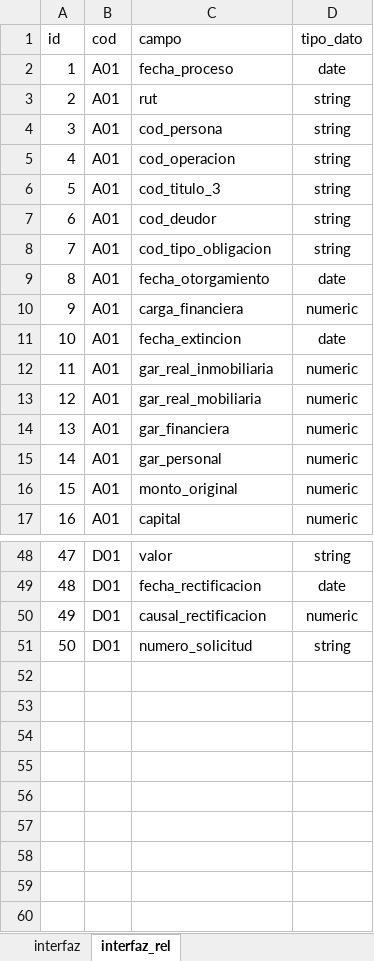
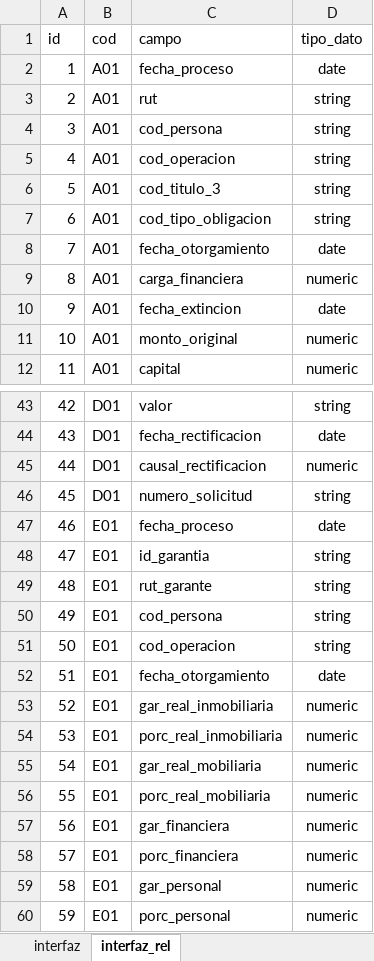
Before and after one commit to Soulcito/finReport, an Excel workbook: contenedores/airflow/mantenedores/interfaz_manager.xlsx, sheet interfaz_rel, drawn as a sheet; only a part is shown, gaps mark what is left out; values as stored, in another font and other column widths than the file's, no borders; removed rows and columns are numbered as before the commit, all else as after; the diff names each change by its address in the sheet, - before the commit and + after, or states it on an @@ line.

```diff
--- a/contenedores/airflow/mantenedores/interfaz_manager.xlsx (sheet interfaz_rel)
+++ b/contenedores/airflow/mantenedores/interfaz_manager.xlsx (sheet interfaz_rel)
-row 7: 6 | A01 | cod_deudor | string
@@ column A (id) renumbered between rows 7 and 46 @@
-row 12: 11 | A01 | gar_real_inmobiliaria | numeric
-row 13: 12 | A01 | gar_real_mobiliaria | numeric
-row 14: 13 | A01 | gar_financiera | numeric
-row 15: 14 | A01 | gar_personal | numeric
+row 47: 46 | E01 | fecha_proceso | date
+row 48: 47 | E01 | id_garantia | string
+row 49: 48 | E01 | rut_garante | string
+row 50: 49 | E01 | cod_persona | string
+row 51: 50 | E01 | cod_operacion | string
+row 52: 51 | E01 | fecha_otorgamiento | date
+row 53: 52 | E01 | gar_real_inmobiliaria | numeric
+row 54: 53 | E01 | porc_real_inmobiliaria | numeric
+row 55: 54 | E01 | gar_real_mobiliaria | numeric
+row 56: 55 | E01 | porc_real_mobiliaria | numeric
+row 57: 56 | E01 | gar_financiera | numeric
+row 58: 57 | E01 | porc_financiera | numeric
+row 59: 58 | E01 | gar_personal | numeric
+row 60: 59 | E01 | porc_personal | numeric
```
Also changed, not shown: sheet interfaz, Analisis/Interfaces/interfaces.xlsx, Analisis/procedimientos/procedimientos.xlsx, 3 other files.
